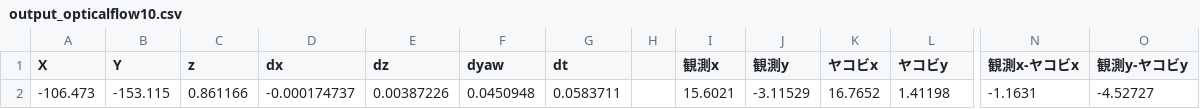
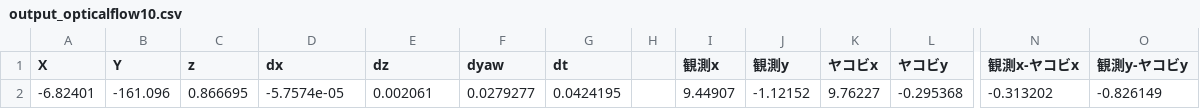
Before and after one commit to Shohei-Nogami/old_obstacle_avoidance, a CSV file: data/output_opticalflow10.csv, drawn as a sheet; only a part is shown, gaps mark what is left out; removed rows and columns are numbered as before the commit, all else as after; rows hold the shown columns only; the diff names each change by its address in the sheet, - before the commit and + after, or states it on an @@ line.

```diff
--- a/data/output_opticalflow10.csv
+++ b/data/output_opticalflow10.csv
-row 2: -106.473 | -153.115 | 0.861166 | -0.000174737 | 0.00387226 | 0.0450948 | 0.0583711 |  | 15.6021 | -3.11529 | 16.7652 | 1.41198 | -1.1631 | -4.52727
+row 2: -6.82401 | -161.096 | 0.866695 | -5.7574e-05 | 0.002061 | 0.0279277 | 0.0424195 |  | 9.44907 | -1.12152 | 9.76227 | -0.295368 | -0.313202 | -0.826149
```
Also changed, not shown: data/output_opticalflow0.csv, data/output_opticalflow1.csv, 9 other files.
